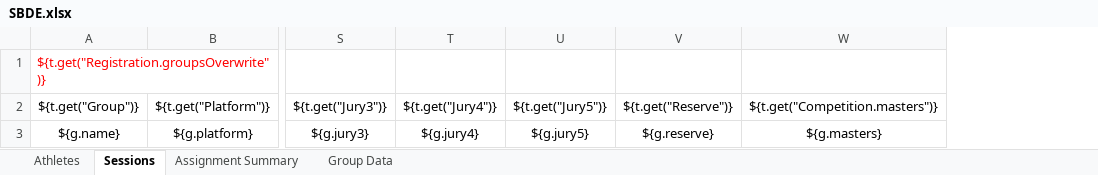
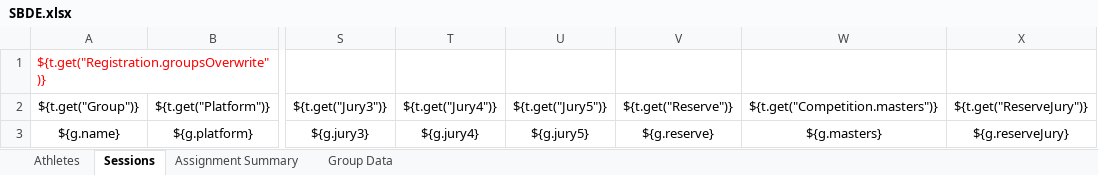
Before and after one commit to jflamy/owlcms4, an Excel workbook: owlcms/src/main/resources/templates/registration/SBDE.xlsx, sheet Sessions, drawn as a sheet; only a part is shown, gaps mark what is left out; values as stored, in another font and other column widths than the file's, no borders; the diff names each change by its address in the sheet, - before the commit and + after, or states it on an @@ line.

```diff
--- a/owlcms/src/main/resources/templates/registration/SBDE.xlsx (sheet Sessions)
+++ b/owlcms/src/main/resources/templates/registration/SBDE.xlsx (sheet Sessions)
+column X, rows 2-3: ${t.get("ReserveJury")} | ${g.reserveJury}
```
Also changed, not shown: owlcms/src/main/resources/templates/registration/Registration.xlsx, 5 other files.
